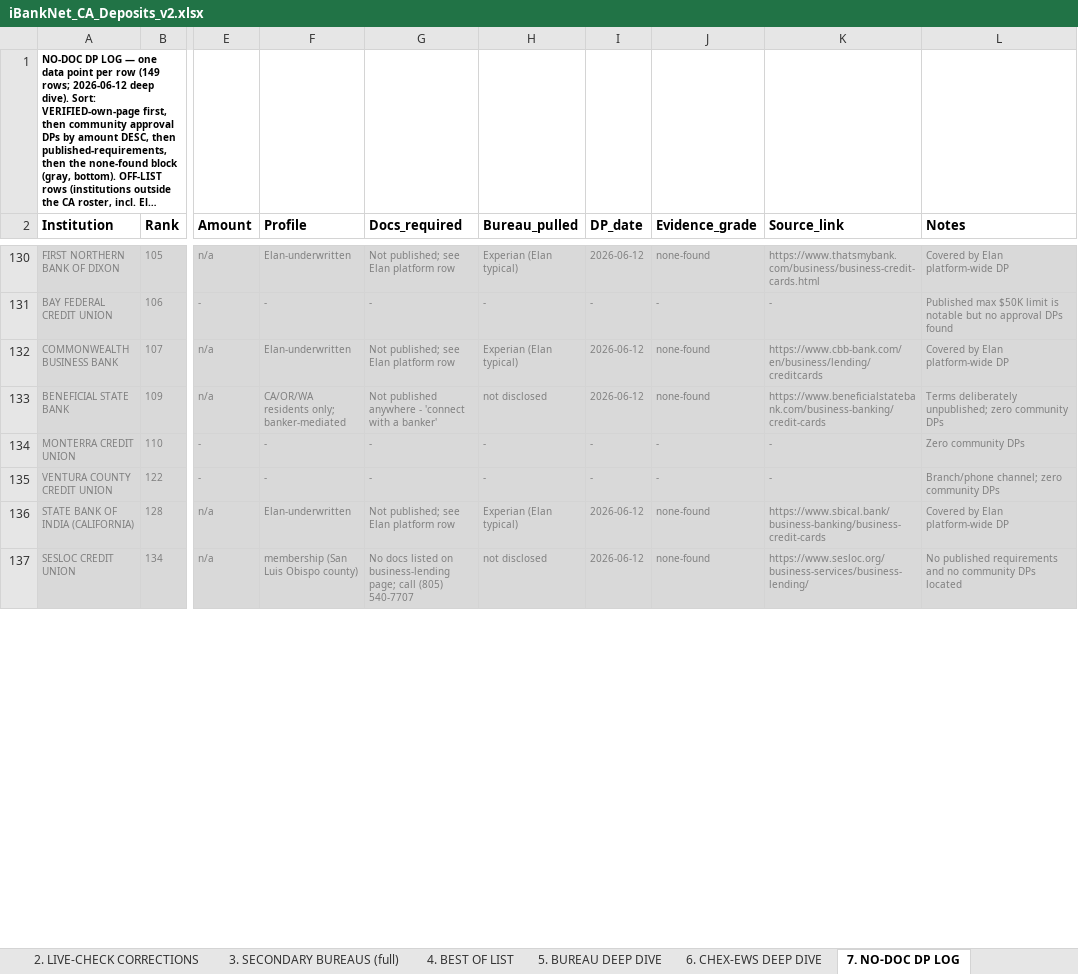
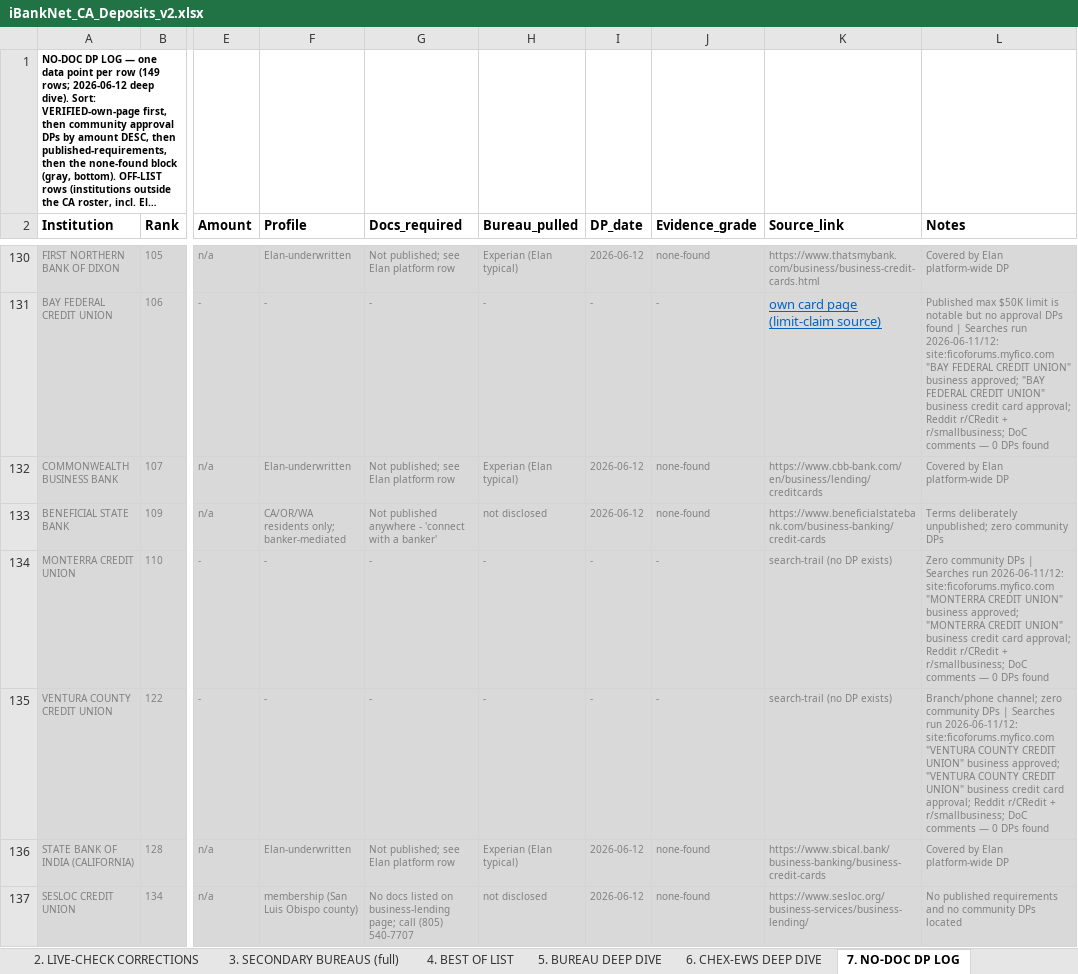
Before and after one commit to Awake999/awake, an Excel workbook: research/ibanknet/deliverables/iBankNet_CA_Deposits_v2.xlsx, sheet 7. NO-DOC DP LOG, drawn as a sheet; only a part is shown, gaps mark what is left out; long unchanged cells end in …; values as stored, in another font and other column widths than the file's, no borders; the diff covers the shown part only; the diff names each change by its address in the sheet, - before the commit and + after, or states it on an @@ line.

```diff
--- a/research/ibanknet/deliverables/iBankNet_CA_Deposits_v2.xlsx (sheet 7. NO-DOC DP LOG)
+++ b/research/ibanknet/deliverables/iBankNet_CA_Deposits_v2.xlsx (sheet 7. NO-DOC DP LOG)
-K131 (Source_link): -
+K131 (Source_link): own card page (limit-claim source)
@@ K131 underline: off → on, text colour: #808080 → #0563C1, text size: larger @@
-L131 (Notes): …DPs found
+L131 (Notes): …DPs found | Searches run 2026-06-11/12: site:ficoforums.myfico.com "BAY FEDERAL CREDIT UNION" business approved; "BAY FEDERAL CREDIT UNION" business credit card approval; Reddit r/CRedit + r/smallbusiness; DoC comments — 0 DPs found
-K134:K135 (Source_link): -
+K134:K135 (Source_link): search-trail (no DP exists)
-L134 (Notes): …community DPs
+L134 (Notes): …community DPs | Searches run 2026-06-11/12: site:ficoforums.myfico.com "MONTERRA CREDIT UNION" business approved; "MONTERRA CREDIT UNION" business credit card approval; Reddit r/CRedit + r/smallbusiness; DoC comments — 0 DPs found
-L135 (Notes): …community DPs
+L135 (Notes): …community DPs | Searches run 2026-06-11/12: site:ficoforums.myfico.com "VENTURA COUNTY CREDIT UNION" business approved; "VENTURA COUNTY CREDIT UNION" business credit card approval; Reddit r/CRedit + r/smallbusiness; DoC comments — 0 DPs found
```
Also changed, not shown: 46 edited cells and cell formats elsewhere in this sheet, 1 other file.
